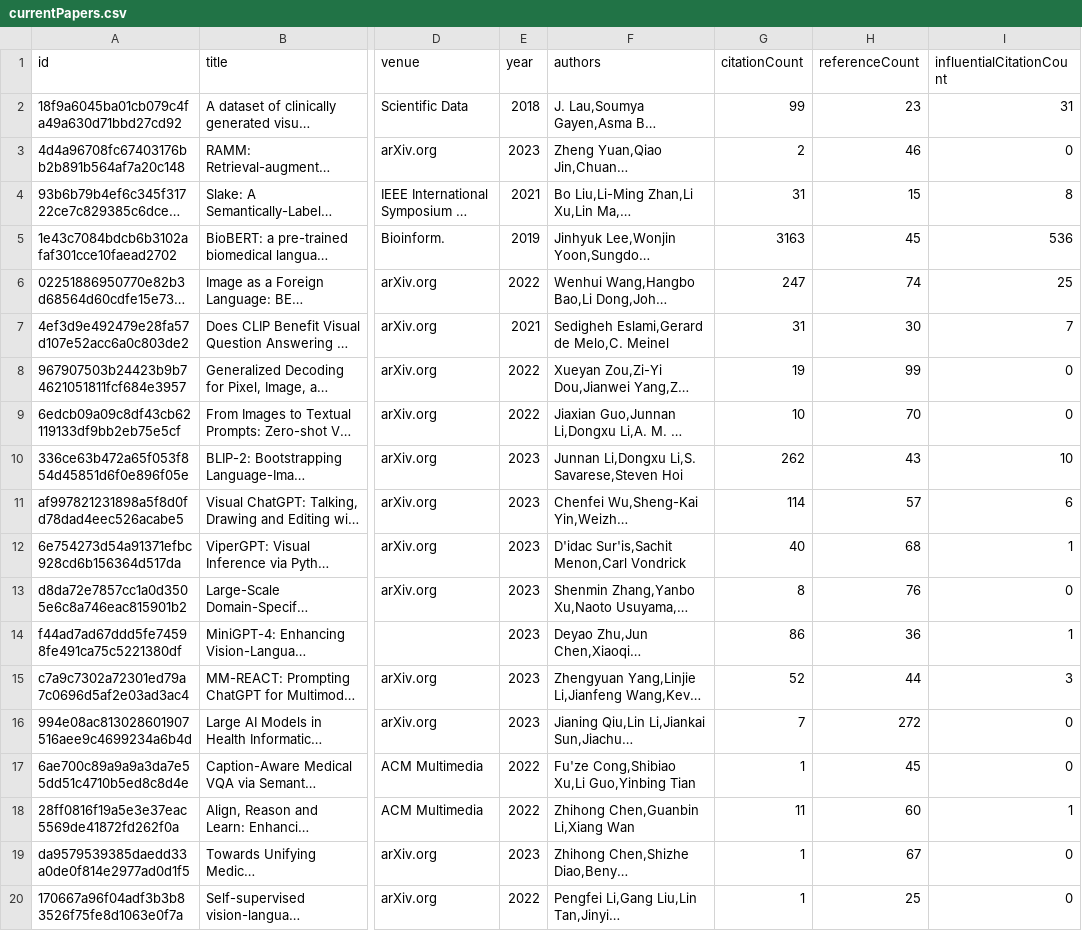
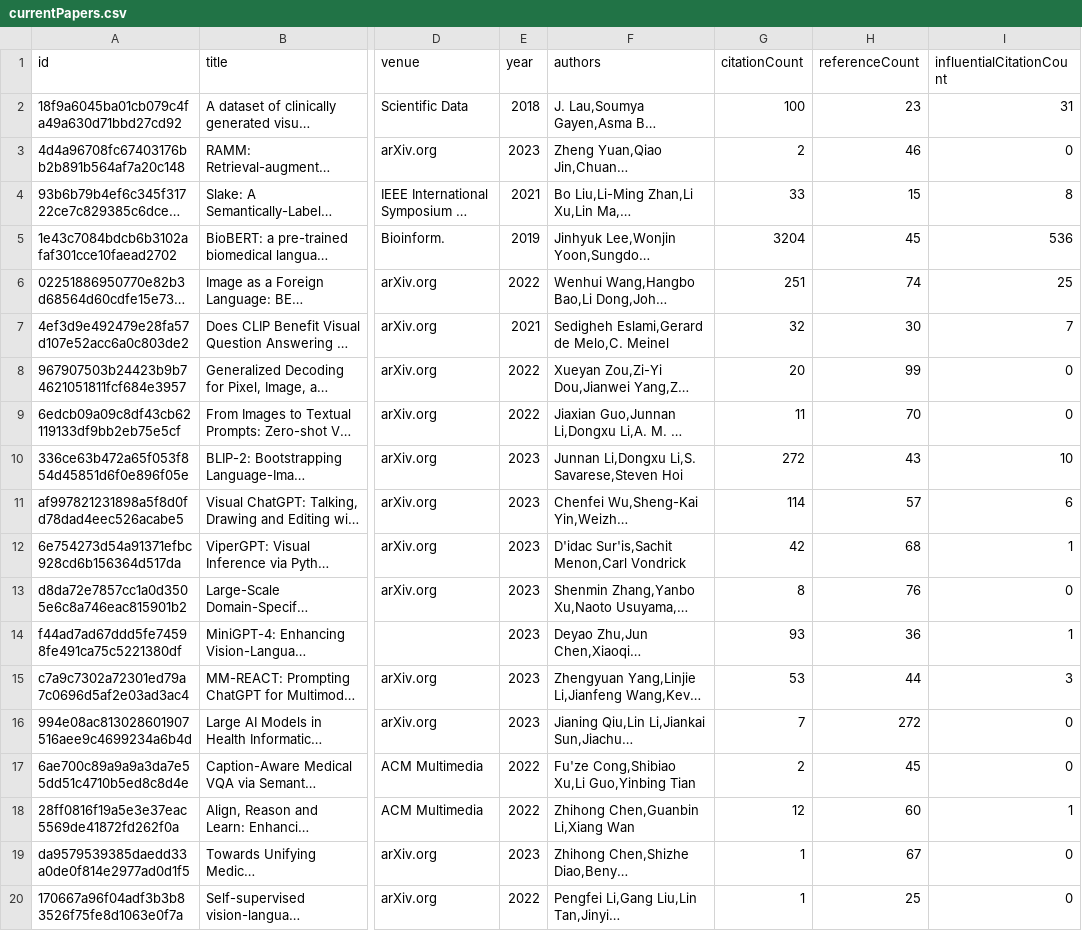
Before and after one commit to avi-jit/RadiologyQA, a CSV file: data/currentPapers.csv, drawn as a sheet; only a part is shown, gaps mark what is left out; long unchanged cells end in …; the diff names each change by its address in the sheet, - before the commit and + after, or states it on an @@ line.

Commit message:
Update paper data

```diff
--- a/data/currentPapers.csv
+++ b/data/currentPapers.csv
-G2 (citationCount): 99
+G2 (citationCount): 100
-G4 (citationCount): 31
+G4 (citationCount): 33
-G5 (citationCount): 3163
+G5 (citationCount): 3204
-G6 (citationCount): 247
+G6 (citationCount): 251
-G7 (citationCount): 31
+G7 (citationCount): 32
-G8 (citationCount): 19
+G8 (citationCount): 20
-G9 (citationCount): 10
+G9 (citationCount): 11
-G10 (citationCount): 262
+G10 (citationCount): 272
-G12 (citationCount): 40
+G12 (citationCount): 42
-G14 (citationCount): 86
+G14 (citationCount): 93
-G15 (citationCount): 52
+G15 (citationCount): 53
-G17 (citationCount): 1
+G17 (citationCount): 2
-G18 (citationCount): 11
+G18 (citationCount): 12
```
Also changed, not shown: 2 other files.
